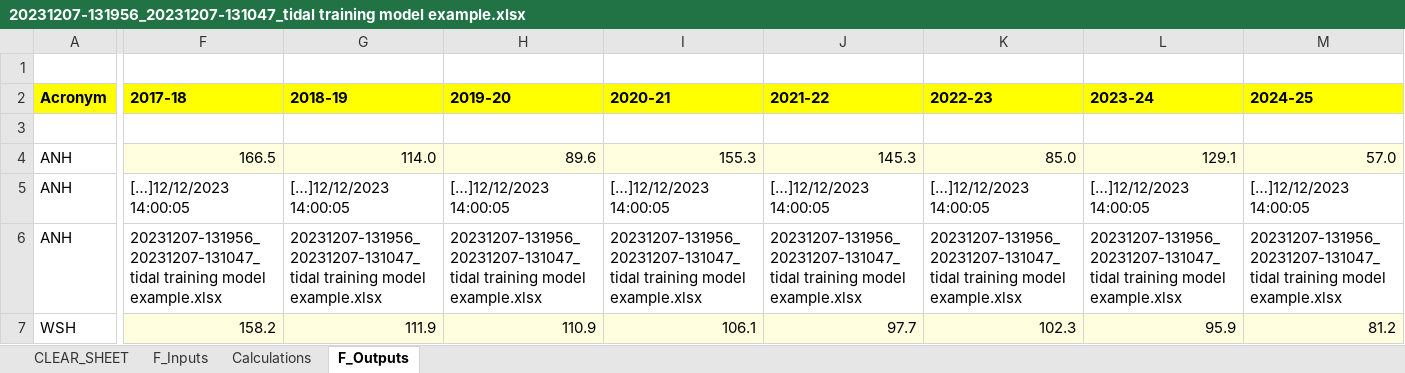
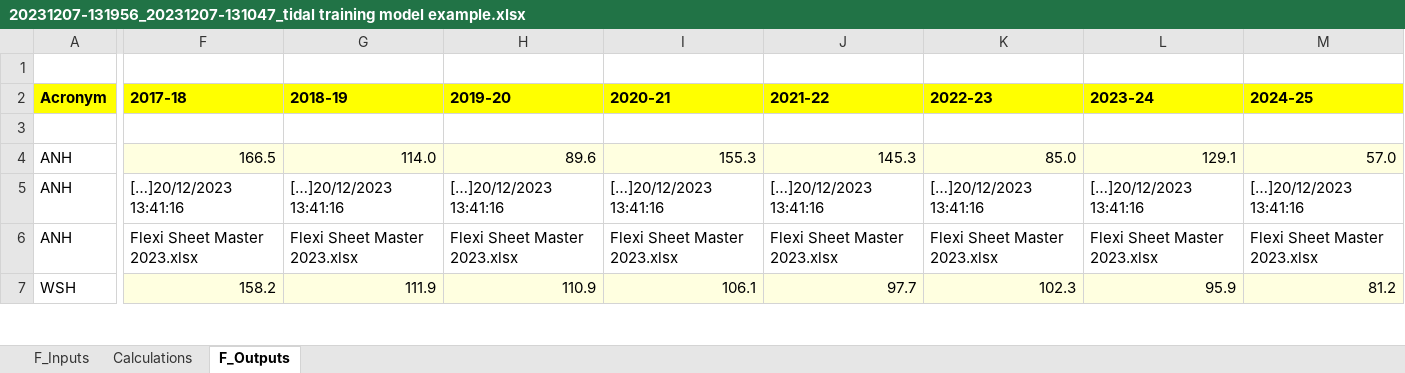
Before and after one commit to Ofwat/Soteria, an Excel workbook: Proof of concept/Training example/20231207-131956_20231207-131047_tidal training model example.xlsx, sheet F_Outputs, drawn as a sheet; only a part is shown, gaps mark what is left out; values as stored, in another font and other column widths than the file's, no borders; the diff covers the shown part only; the diff names each change by its address in the sheet, - before the commit and + after, or states it on an @@ line.

```diff
--- a/Proof of concept/Training example/20231207-131956_20231207-131047_tidal training model example.xlsx (sheet F_Outputs)
+++ b/Proof of concept/Training example/20231207-131956_20231207-131047_tidal training model example.xlsx (sheet F_Outputs)
@@ sheet tab hidden: CLEAR_SHEET @@
-F5 (2017-18): […]12/12/2023 14:00:05
+F5 (2017-18): […]20/12/2023 13:41:16
-G5 (2018-19): […]12/12/2023 14:00:05
+G5 (2018-19): […]20/12/2023 13:41:16
-H5 (2019-20): […]12/12/2023 14:00:05
+H5 (2019-20): […]20/12/2023 13:41:16
-I5 (2020-21): […]12/12/2023 14:00:05
+I5 (2020-21): […]20/12/2023 13:41:16
-J5 (2021-22): […]12/12/2023 14:00:05
+J5 (2021-22): […]20/12/2023 13:41:16
-K5 (2022-23): […]12/12/2023 14:00:05
+K5 (2022-23): […]20/12/2023 13:41:16
-L5 (2023-24): […]12/12/2023 14:00:05
+L5 (2023-24): […]20/12/2023 13:41:16
-M5 (2024-25): […]12/12/2023 14:00:05
+M5 (2024-25): […]20/12/2023 13:41:16
-F6 (2017-18): 20231207-131956_20231207-131047_tidal training model example.xlsx
+F6 (2017-18): Flexi Sheet Master 2023.xlsx
-G6 (2018-19): 20231207-131956_20231207-131047_tidal training model example.xlsx
+G6 (2018-19): Flexi Sheet Master 2023.xlsx
-H6 (2019-20): 20231207-131956_20231207-131047_tidal training model example.xlsx
+H6 (2019-20): Flexi Sheet Master 2023.xlsx
-I6 (2020-21): 20231207-131956_20231207-131047_tidal training model example.xlsx
+I6 (2020-21): Flexi Sheet Master 2023.xlsx
-J6 (2021-22): 20231207-131956_20231207-131047_tidal training model example.xlsx
+J6 (2021-22): Flexi Sheet Master 2023.xlsx
-K6 (2022-23): 20231207-131956_20231207-131047_tidal training model example.xlsx
+K6 (2022-23): Flexi Sheet Master 2023.xlsx
-L6 (2023-24): 20231207-131956_20231207-131047_tidal training model example.xlsx
+L6 (2023-24): Flexi Sheet Master 2023.xlsx
-M6 (2024-25): 20231207-131956_20231207-131047_tidal training model example.xlsx
+M6 (2024-25): Flexi Sheet Master 2023.xlsx
```
Also changed, not shown: 92 edited cells elsewhere in this sheet, Proof of concept/Modelling network/Outputs/BONS_nowhere.xlsx, 3 other files.
